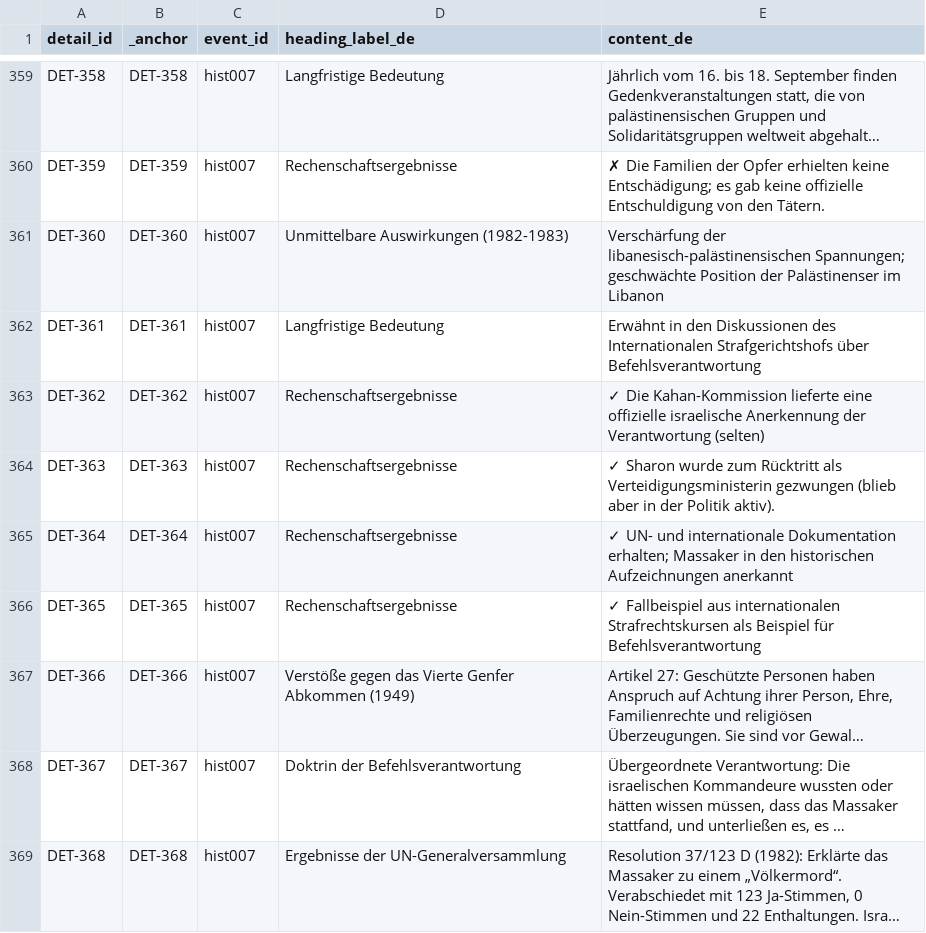
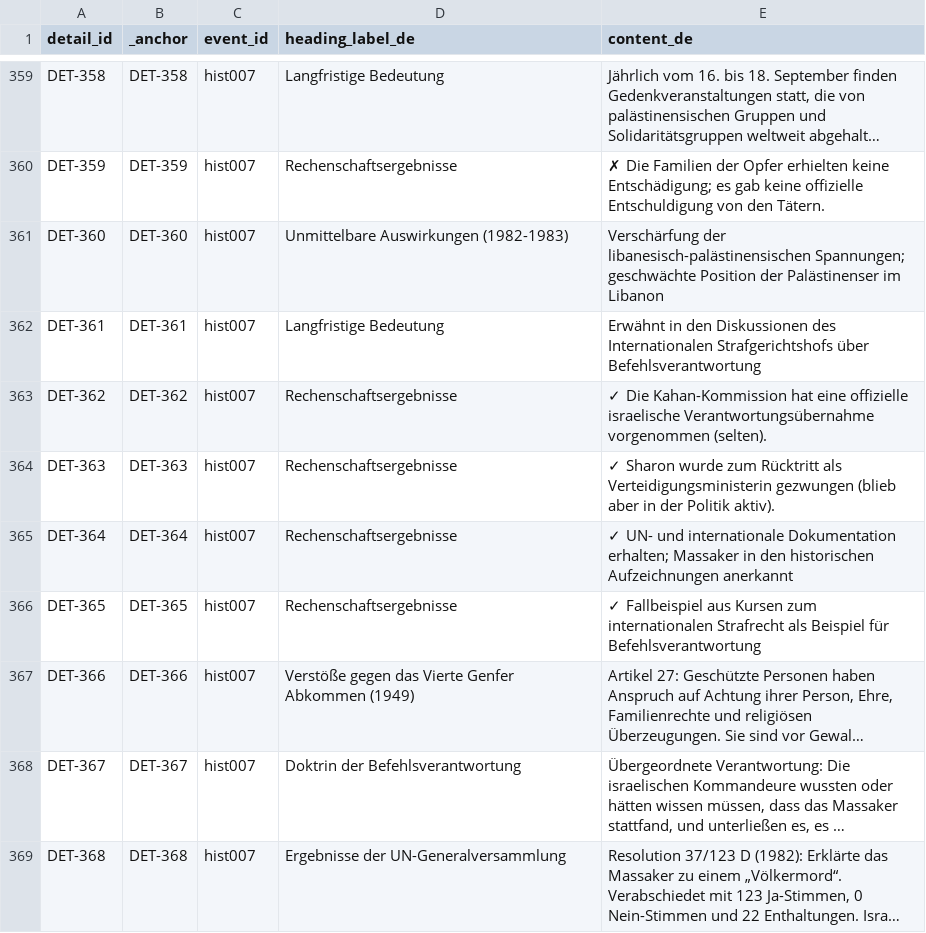
Before and after one commit to PalGenoPedia/PalGenoPedia, a CSV file: Pages/Historical_Massacres/pre/details_de.csv, drawn as a sheet; only a part is shown, gaps mark what is left out; long unchanged cells end in …; the diff covers the shown part only; the diff names each change by its address in the sheet, - before the commit and + after, or states it on an @@ line.

```diff
--- a/Pages/Historical_Massacres/pre/details_de.csv
+++ b/Pages/Historical_Massacres/pre/details_de.csv
-E363 (content_de): …Die Kahan-Kommission lieferte eine offizielle israelische Anerkennung der Verantwortung (selten)
+E363 (content_de): …Die Kahan-Kommission hat eine offizielle israelische Verantwortungsübernahme vorgenommen (selten).
-E366 (content_de): …Fallbeispiel aus internationalen Strafrechtskursen als Beispiel…
+E366 (content_de): …Fallbeispiel aus Kursen zum internationalen Strafrecht als Beispiel…
```
Also changed, not shown: 61 edited cells elsewhere in this file.
